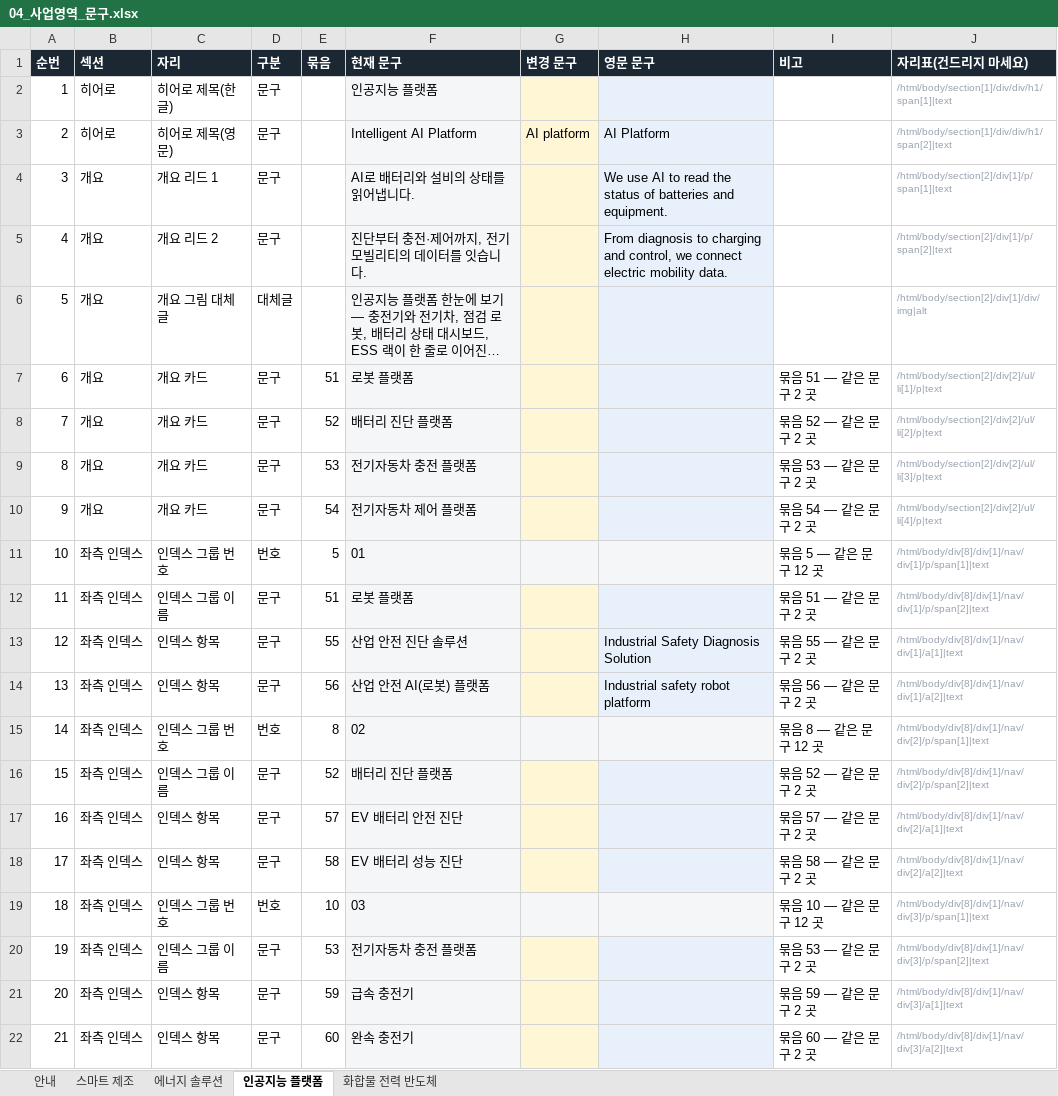
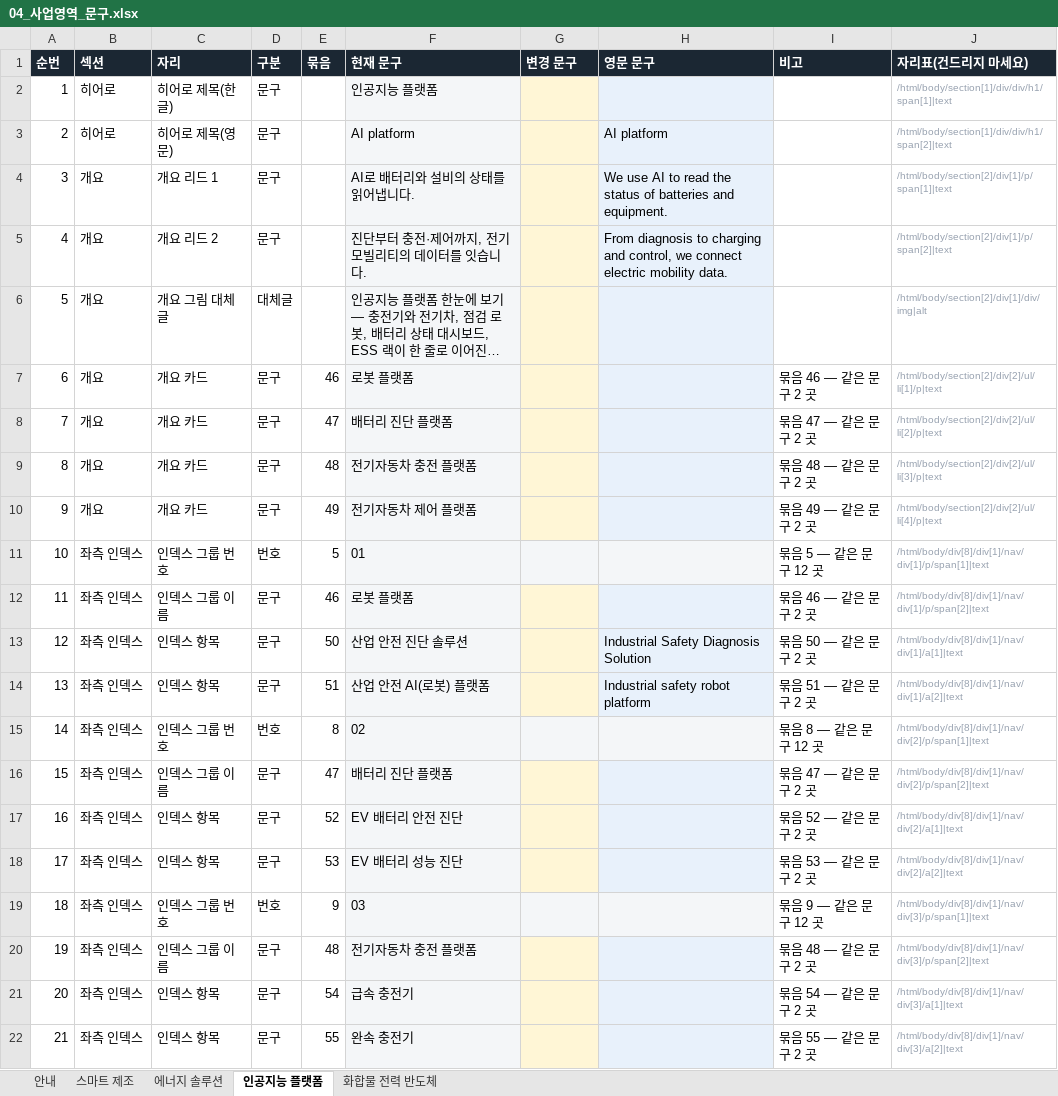
Before and after one commit to 01hye0ne/apro-website, an Excel workbook: content-export/04_사업영역_문구.xlsx, sheet 인공지능 플랫폼, drawn as a sheet; only a part is shown; long unchanged cells end in …; values as stored, in another font and other column widths than the file's, no borders; the diff covers the shown part only; the diff names each change by its address in the sheet, - before the commit and + after, or states it on an @@ line.

```diff
--- a/content-export/04_사업영역_문구.xlsx (sheet 인공지능 플랫폼)
+++ b/content-export/04_사업영역_문구.xlsx (sheet 인공지능 플랫폼)
-F3 (현재 문구): Intelligent AI Platform
+F3 (현재 문구): AI platform
-G3 (변경 문구): AI platform
+G3 (변경 문구): (empty)
-H3 (영문 문구): AI Platform
+H3 (영문 문구): AI platform
-E7 (묶음): 51
+E7 (묶음): 46
-I7 (비고): 묶음 51 — 같은 문구 2 곳
+I7 (비고): 묶음 46 — 같은 문구 2 곳
-E8 (묶음): 52
+E8 (묶음): 47
-I8 (비고): 묶음 52 — 같은 문구 2 곳
+I8 (비고): 묶음 47 — 같은 문구 2 곳
-E9 (묶음): 53
+E9 (묶음): 48
-I9 (비고): 묶음 53 — 같은 문구 2 곳
+I9 (비고): 묶음 48 — 같은 문구 2 곳
-E10 (묶음): 54
+E10 (묶음): 49
-I10 (비고): 묶음 54 — 같은 문구 2 곳
+I10 (비고): 묶음 49 — 같은 문구 2 곳
-E12 (묶음): 51
+E12 (묶음): 46
-I12 (비고): 묶음 51 — 같은 문구 2 곳
+I12 (비고): 묶음 46 — 같은 문구 2 곳
-E13 (묶음): 55
+E13 (묶음): 50
-I13 (비고): 묶음 55 — 같은 문구 2 곳
+I13 (비고): 묶음 50 — 같은 문구 2 곳
-E14 (묶음): 56
+E14 (묶음): 51
-I14 (비고): 묶음 56 — 같은 문구 2 곳
+I14 (비고): 묶음 51 — 같은 문구 2 곳
-E16 (묶음): 52
+E16 (묶음): 47
-I16 (비고): 묶음 52 — 같은 문구 2 곳
+I16 (비고): 묶음 47 — 같은 문구 2 곳
-E17 (묶음): 57
+E17 (묶음): 52
-I17 (비고): 묶음 57 — 같은 문구 2 곳
+I17 (비고): 묶음 52 — 같은 문구 2 곳
-E18 (묶음): 58
+E18 (묶음): 53
-I18 (비고): 묶음 58 — 같은 문구 2 곳
+I18 (비고): 묶음 53 — 같은 문구 2 곳
-E19 (묶음): 10
+E19 (묶음): 9
-I19 (비고): 묶음 10 — 같은 문구 12 곳
+I19 (비고): 묶음 9 — 같은 문구 12 곳
-E20 (묶음): 53
+E20 (묶음): 48
-I20 (비고): 묶음 53 — 같은 문구 2 곳
+I20 (비고): 묶음 48 — 같은 문구 2 곳
-E21 (묶음): 59
+E21 (묶음): 54
-I21 (비고): 묶음 59 — 같은 문구 2 곳
+I21 (비고): 묶음 54 — 같은 문구 2 곳
-E22 (묶음): 60
+E22 (묶음): 55
-I22 (비고): 묶음 60 — 같은 문구 2 곳
+I22 (비고): 묶음 55 — 같은 문구 2 곳
```
Also changed, not shown: 46 edited cells elsewhere in this sheet, sheet 스마트 제조, sheet 에너지 솔루션, sheet 화합물 전력 반도체, sheet 안내, 1 other file.
